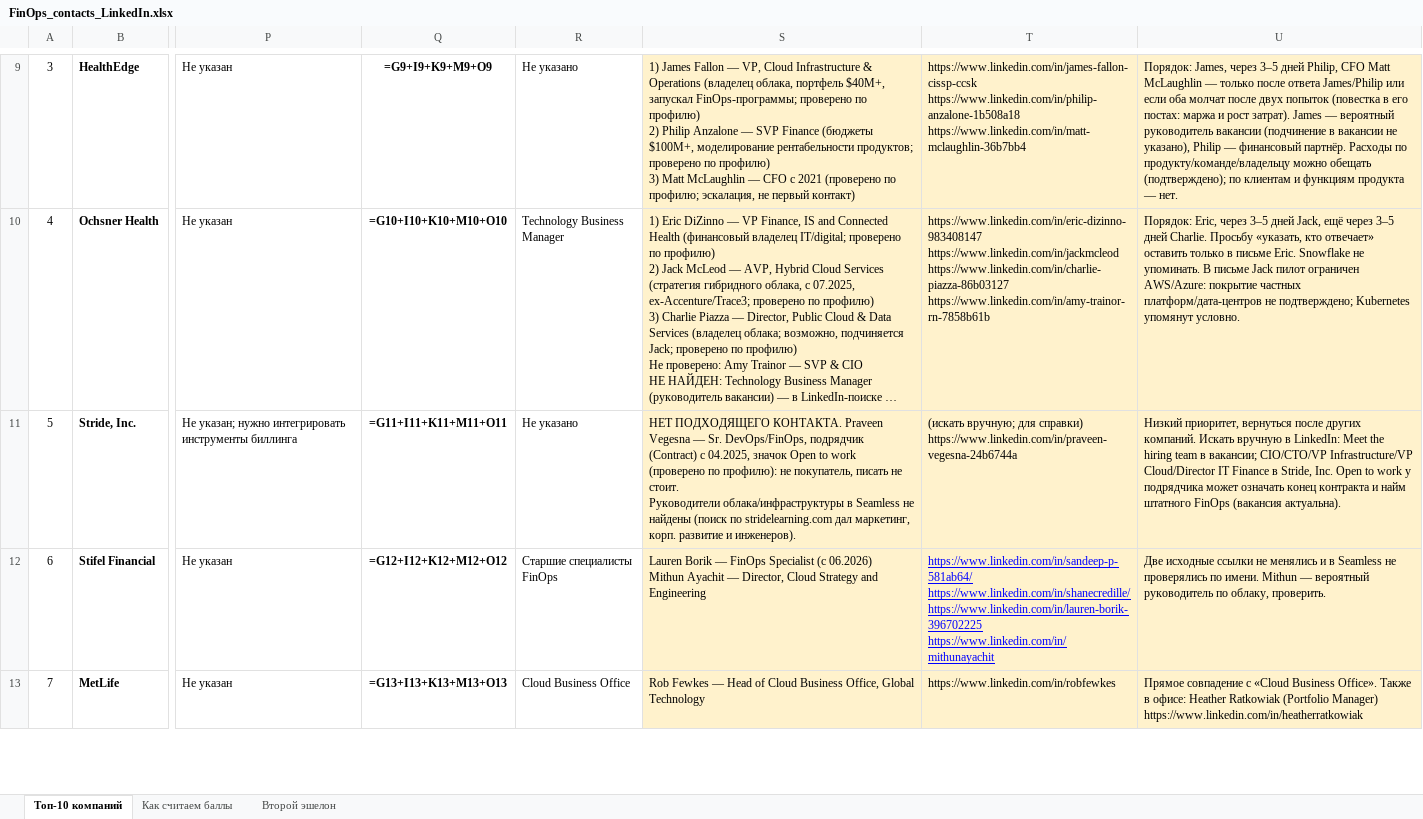
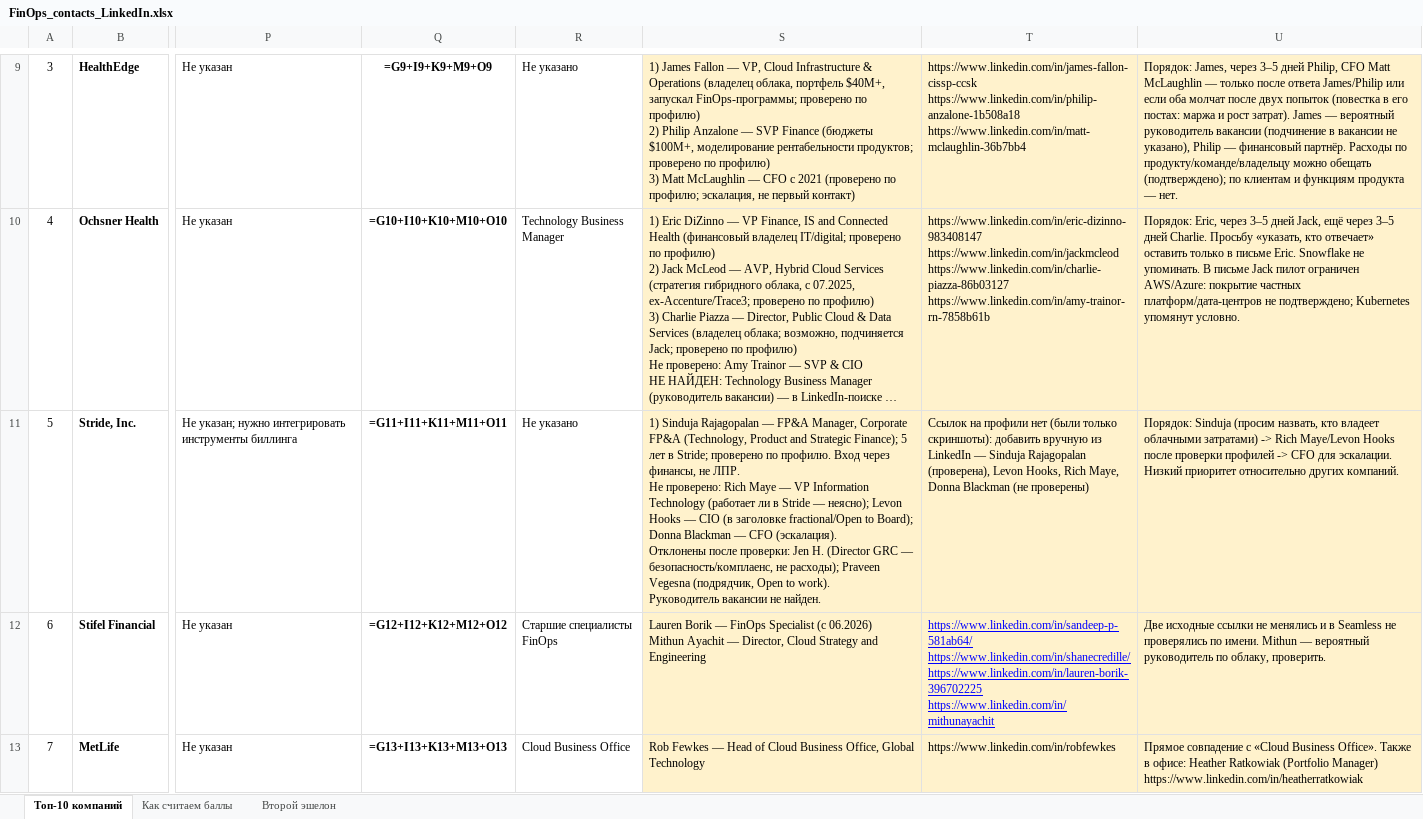
Before and after one commit to LesyaHZ/claude, an Excel workbook: FinOps_contacts_LinkedIn.xlsx, sheet Топ-10 компаний, drawn as a sheet; only a part is shown, gaps mark what is left out; long unchanged cells end in …; values as stored, in another font and other column widths than the file's, no borders; formulas without a stored value are shown as written; conditional formats not drawn; ↵ is a line break in a cell; the diff names each change by its address in the sheet, - before the commit and + after, or states it on an @@ line.

```diff
--- a/FinOps_contacts_LinkedIn.xlsx (sheet Топ-10 компаний)
+++ b/FinOps_contacts_LinkedIn.xlsx (sheet Топ-10 компаний)
-S11: НЕТ ПОДХОДЯЩЕГО КОНТАКТА. Praveen Vegesna — Sr. DevOps/FinOps, подрядчик (Contract) с 04.2025, значок Open to work (проверено по профилю): не покупатель, писать не стоит. ↵ Руководители облака/инфраструктуры в Seamless не найдены (поиск по stridelearning.com дал маркетинг, корп. развитие и инженеров).
+S11: 1) Sinduja Rajagopalan — FP&A Manager, Corporate FP&A (Technology, Product and Strategic Finance); 5 лет в Stride; проверено по профилю. Вход через финансы, не ЛПР. ↵ Не проверено: Rich Maye — VP Information Technology (работает ли в Stride — неясно); Levon Hooks — CIO (в заголовке fractional/Open to Board); Donna Blackman — CFO (эскалация). ↵ Отклонены после проверки: Jen H. (Director GRC — безопасность/комплаенс, не расходы); Praveen Vegesna (подрядчик, Open to work). ↵ Руководитель вакансии не найден.
-T11: (искать вручную; для справки) https://www.linkedin.com/in/praveen-vegesna-24b6744a
+T11: Ссылок на профили нет (были только скриншоты): добавить вручную из LinkedIn — Sinduja Rajagopalan (проверена), Levon Hooks, Rich Maye, Donna Blackman (не проверены)
-U11: Низкий приоритет, вернуться после других компаний. Искать вручную в LinkedIn: Meet the hiring team в вакансии; CIO/CTO/VP Infrastructure/VP Cloud/Director IT Finance в Stride, Inc. Open to work у подрядчика может означать конец контракта и найм штатного FinOps (вакансия актуальна).
+U11: Порядок: Sinduja (просим назвать, кто владеет облачными затратами) -> Rich Maye/Levon Hooks после проверки профилей -> CFO для эскалации. Низкий приоритет относительно других компаний.
```
